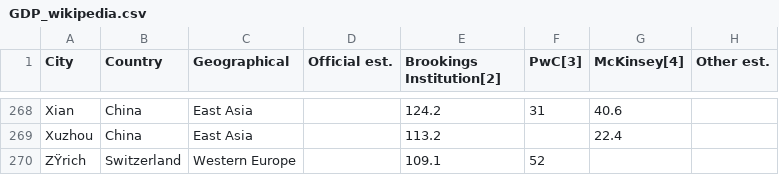
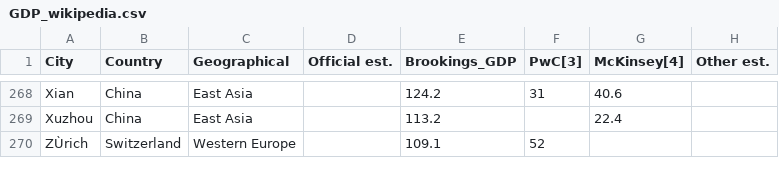
Before and after one commit to cal65/Cities, a CSV file: Data/GDP_wikipedia.csv, drawn as a sheet; only a part is shown, gaps mark what is left out; the diff covers the shown part only.

Commit message:
Minor formatting cleanups on Wikipedia-copied list of city GDPs

```diff
--- a/Data/GDP_wikipedia.csv
+++ b/Data/GDP_wikipedia.csv
@@ -1 +1 @@
-City,Country,Geographical,Official est.,Brookings Institution[2],PwC[3],McKinsey[4],Other est.
+City,Country,Geographical,Official est.,Brookings_GDP,PwC[3],McKinsey[4],Other est.
@@ -269,2 +269,2 @@ Xian,China,East Asia,,124.2,31,40.6,
 Xuzhou,China,East Asia,,113.2,,22.4,
-ZŸrich,Switzerland,Western Europe,,109.1,52,,
+ZÙrich,Switzerland,Western Europe,,109.1,52,,
```
Also changed, not shown: 15 edited cells elsewhere in this file.
